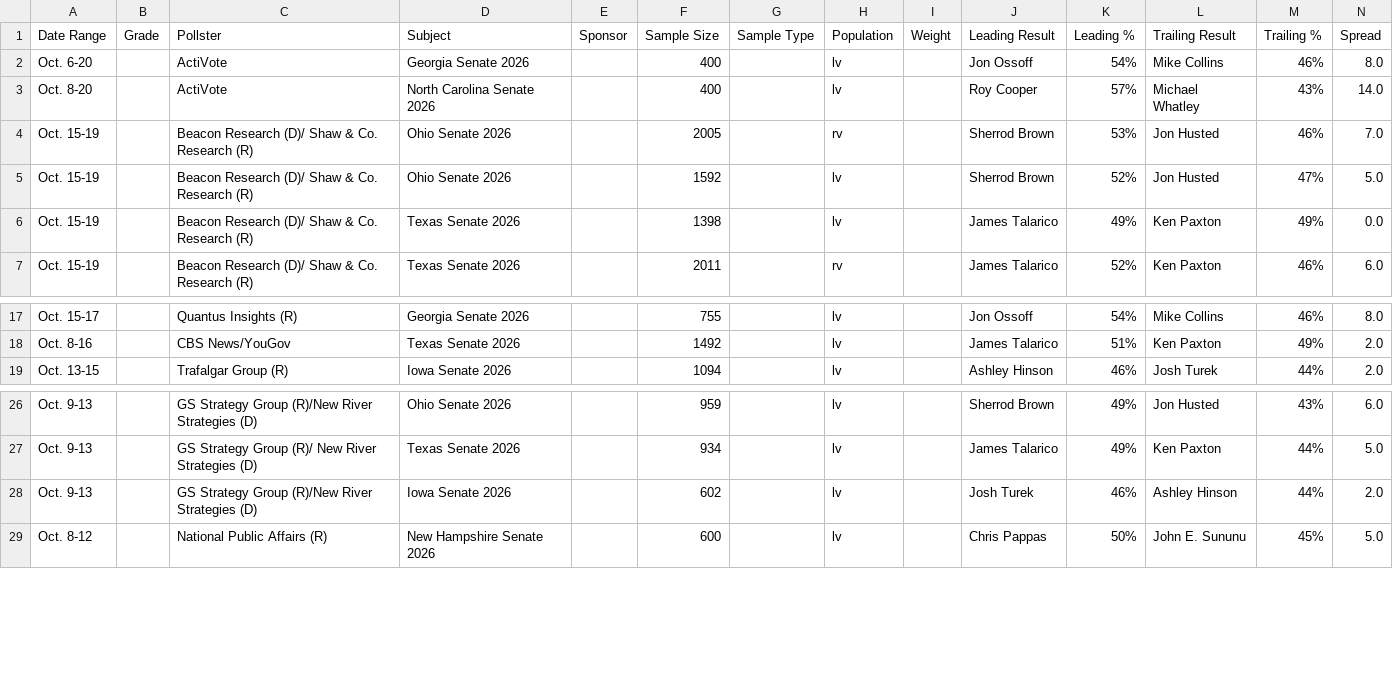
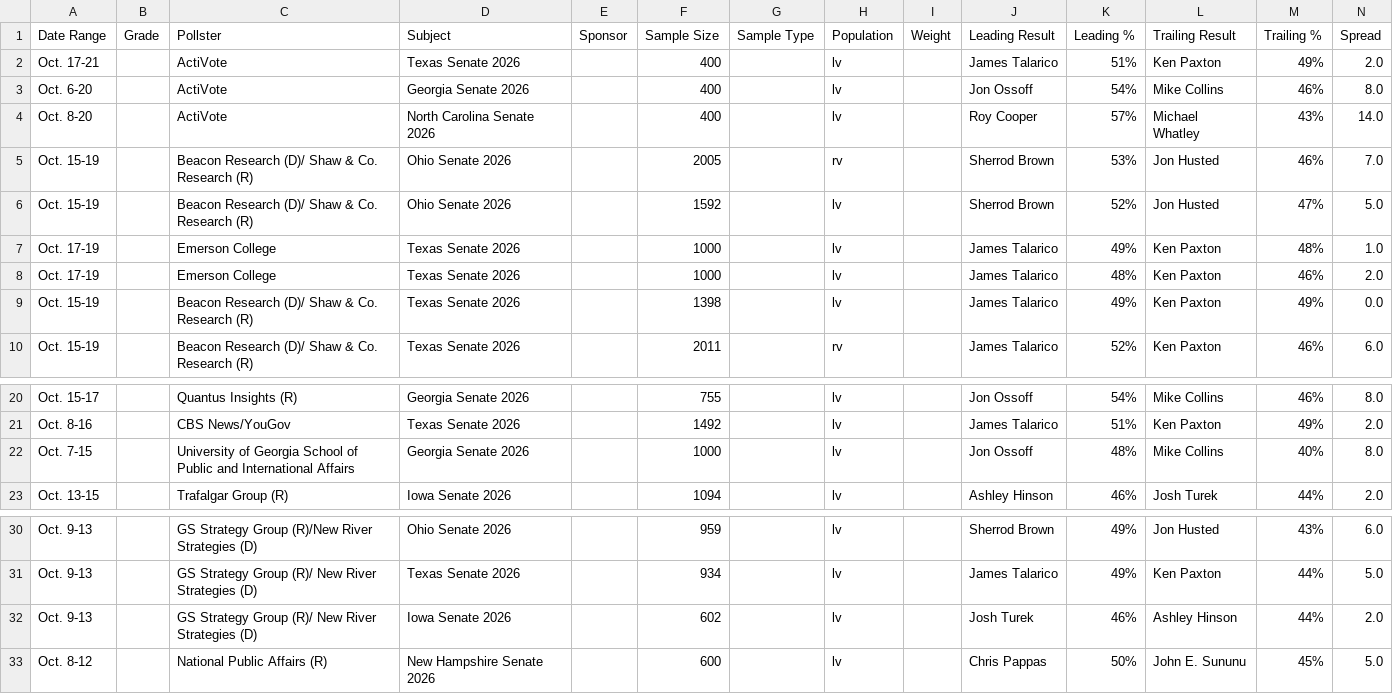
Before and after one commit to Hijodeagua/Election-models-by-Tre, a CSV file: data/fallback/votehub_senate.csv, drawn as a sheet; only a part is shown, gaps mark what is left out.

```diff
--- a/data/fallback/votehub_senate.csv
+++ b/data/fallback/votehub_senate.csv
@@ -1,2 +1,3 @@
 Date Range,Grade,Pollster,Subject,Sponsor,Sample Size,Sample Type,Population,Weight,Leading Result,Leading %,Trailing Result,Trailing %,Spread
+Oct. 17-21,,ActiVote,Texas Senate 2026,,400,,lv,,James Talarico,51%,Ken Paxton,49%,2.0
 Oct. 6-20,,ActiVote,Georgia Senate 2026,,400,,lv,,Jon Ossoff,54%,Mike Collins,46%,8.0
@@ -5,2 +6,4 @@ Oct. 15-19,,Beacon Research (D)/ Shaw & Co. Research (R),Ohio Senate 2026,,2005,
 Oct. 15-19,,Beacon Research (D)/ Shaw & Co. Research (R),Ohio Senate 2026,,1592,,lv,,Sherrod Brown,52%,Jon Husted,47%,5.0
+Oct. 17-19,,Emerson College,Texas Senate 2026,,1000,,lv,,James Talarico,49%,Ken Paxton,48%,1.0
+Oct. 17-19,,Emerson College,Texas Senate 2026,,1000,,lv,,James Talarico,48%,Ken Paxton,46%,2.0
 Oct. 15-19,,Beacon Research (D)/ Shaw & Co. Research (R),Texas Senate 2026,,1398,,lv,,James Talarico,49%,Ken Paxton,49%,0.0
@@ -18,2 +21,3 @@ Oct. 15-17,,Quantus Insights (R),Georgia Senate 2026,,755,,lv,,Jon Ossoff,54%,Mi
 Oct. 8-16,,CBS News/YouGov,Texas Senate 2026,,1492,,lv,,James Talarico,51%,Ken Paxton,49%,2.0
+Oct. 7-15,,University of Georgia School of Public and International Affairs,Georgia Senate 2026,,1000,,lv,,Jon Ossoff,48%,Mike Collins,40%,8.0
 Oct. 13-15,,Trafalgar Group (R),Iowa Senate 2026,,1094,,lv,,Ashley Hinson,46%,Josh Turek,44%,2.0
@@ -27,3 +31,3 @@ Oct. 9-13,,GS Strategy Group (R)/New River Strategies (D),Ohio Senate 2026,,959,
 Oct. 9-13,,GS Strategy Group (R)/ New River Strategies (D),Texas Senate 2026,,934,,lv,,James Talarico,49%,Ken Paxton,44%,5.0
-Oct. 9-13,,GS Strategy Group (R)/New River Strategies (D),Iowa Senate 2026,,602,,lv,,Josh Turek,46%,Ashley Hinson,44%,2.0
+Oct. 9-13,,GS Strategy Group (R)/ New River Strategies (D),Iowa Senate 2026,,602,,lv,,Josh Turek,46%,Ashley Hinson,44%,2.0
 Oct. 8-12,,National Public Affairs (R),New Hampshire Senate 2026,,600,,lv,,Chris Pappas,50%,John E. Sununu,45%,5.0
```
Also changed, not shown: data/fallback/market_odds.csv, 6 other files.
